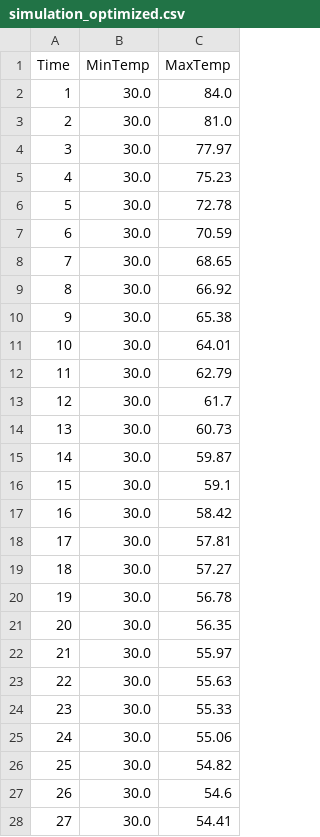
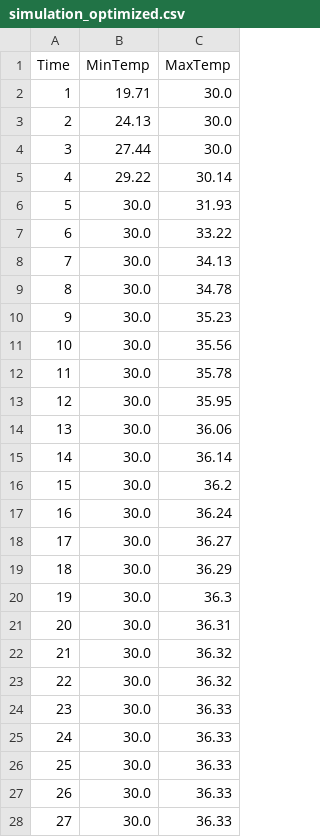
Before and after one commit to MrNtex/Finite-Elements-Method, a CSV file: simulation_optimized.csv, drawn as a sheet; only a part is shown; the diff covers the shown part only.

```diff
--- a/simulation_optimized.csv
+++ b/simulation_optimized.csv
@@ -1,28 +1,28 @@
 Time,MinTemp,MaxTemp
-1,30.0,84.0
-2,30.0,81.0
-3,30.0,77.97
-4,30.0,75.23
-5,30.0,72.78
-6,30.0,70.59
-7,30.0,68.65
-8,30.0,66.92
-9,30.0,65.38
-10,30.0,64.01
-11,30.0,62.79
-12,30.0,61.7
-13,30.0,60.73
-14,30.0,59.87
-15,30.0,59.1
-16,30.0,58.42
-17,30.0,57.81
-18,30.0,57.27
-19,30.0,56.78
-20,30.0,56.35
-21,30.0,55.97
-22,30.0,55.63
-23,30.0,55.33
-24,30.0,55.06
-25,30.0,54.82
-26,30.0,54.6
-27,30.0,54.41
+1,19.71,30.0
+2,24.13,30.0
+3,27.44,30.0
+4,29.22,30.14
+5,30.0,31.93
+6,30.0,33.22
+7,30.0,34.13
+8,30.0,34.78
+9,30.0,35.23
+10,30.0,35.56
+11,30.0,35.78
+12,30.0,35.95
+13,30.0,36.06
+14,30.0,36.14
+15,30.0,36.2
+16,30.0,36.24
+17,30.0,36.27
+18,30.0,36.29
+19,30.0,36.3
+20,30.0,36.31
+21,30.0,36.32
+22,30.0,36.32
+23,30.0,36.33
+24,30.0,36.33
+25,30.0,36.33
+26,30.0,36.33
+27,30.0,36.33
```
Also changed, not shown: 23 edited cells elsewhere in this file, 1 other file.
